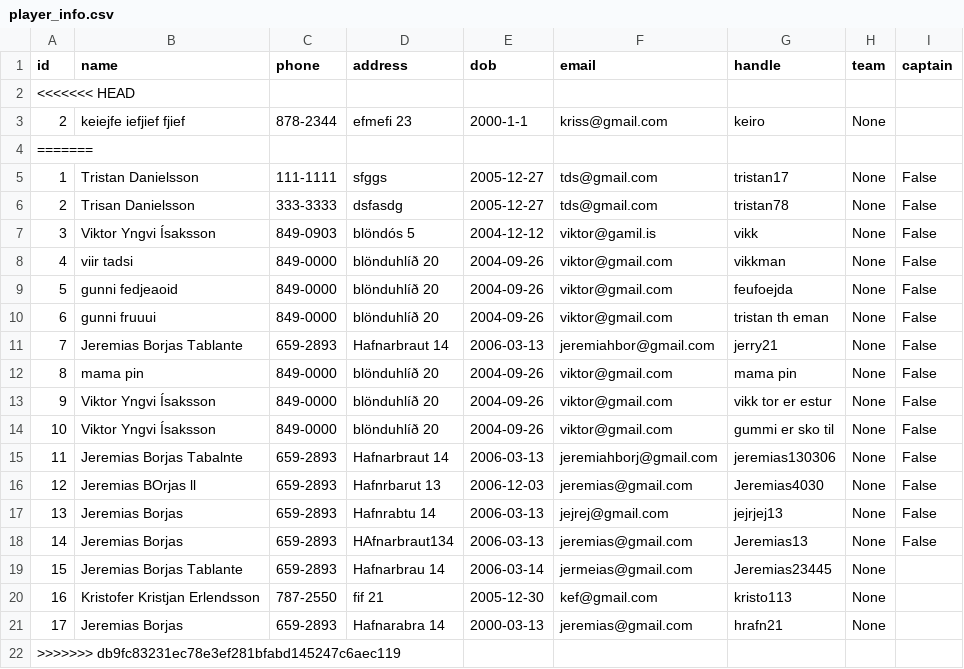
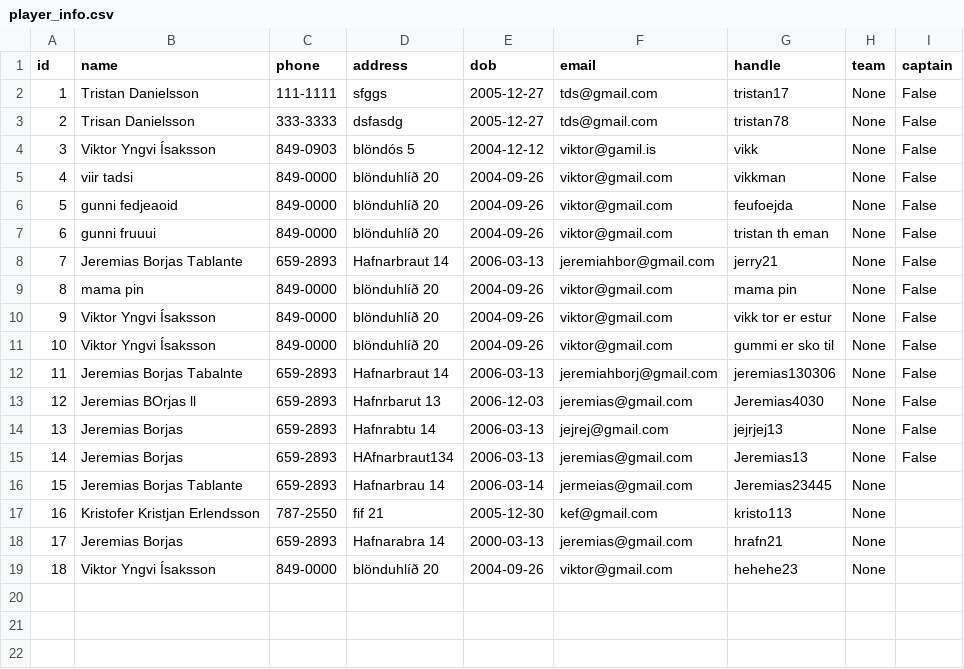
Before and after one commit to viktoryngvi/Verklegt_1, a CSV file: data/player_info.csv, drawn as a sheet.

```diff
--- a/data/player_info.csv
+++ b/data/player_info.csv
@@ -1,5 +1,2 @@
 id,name,phone,address,dob,email,handle,team,captain
-<<<<<<< HEAD
-2,keiejfe iefjief fjief,878-2344,efmefi 23,2000-1-1,kriss@gmail.com,keiro,None,
-=======
 1,Tristan Danielsson,111-1111,sfggs,2005-12-27,tds@gmail.com,tristan17,None,False
@@ -21,2 +18,2 @@ id,name,phone,address,dob,email,handle,team,captain
 17,Jeremias Borjas,659-2893,Hafnarabra 14,2000-03-13,jeremias@gmail.com,hrafn21,None,
->>>>>>> db9fc83231ec78e3ef281bfabd145247c6aec119
+18,Viktor Yngvi Ísaksson,849-0000,blönduhlíð 20,2004-09-26,viktor@gmail.com,hehehe23,None,
```
Also changed, not shown: 4 other files.
